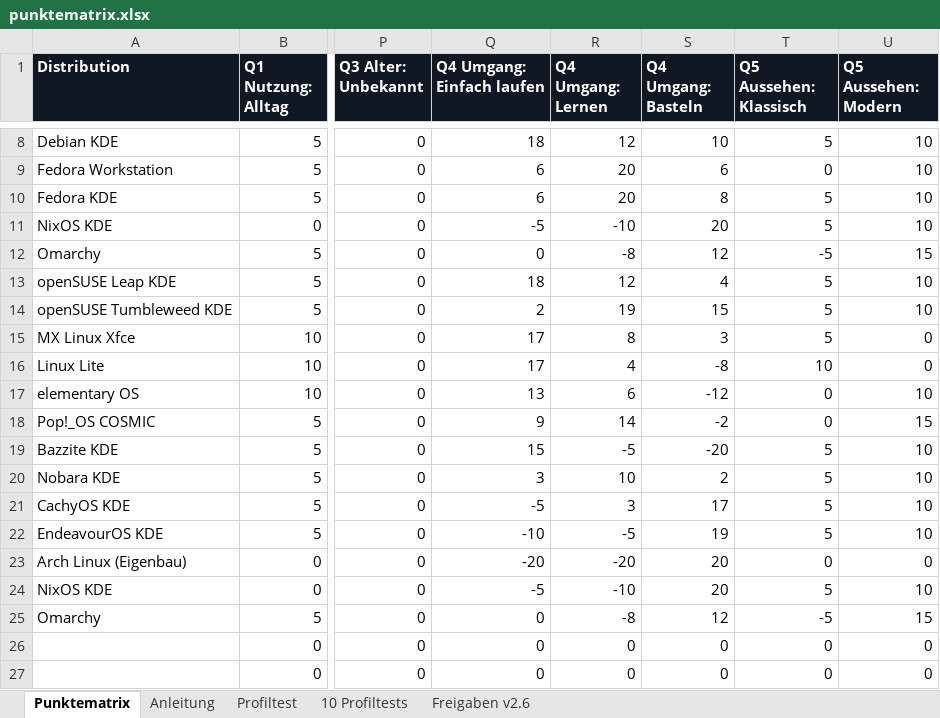
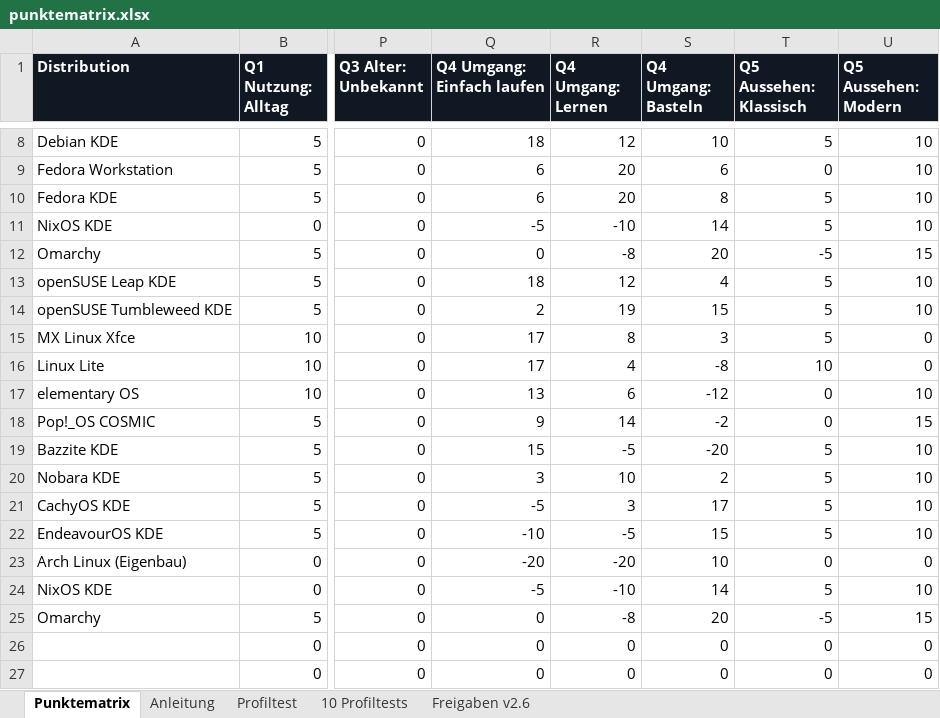
Before and after one commit to ff4f-git/distrochooser, an Excel workbook: data/punktematrix.xlsx, sheet Punktematrix, drawn as a sheet; only a part is shown, gaps mark what is left out; values as stored, in another font and other column widths than the file's, no borders; conditional formats not drawn; the diff names each change by its address in the sheet, - before the commit and + after, or states it on an @@ line.

```diff
--- a/data/punktematrix.xlsx (sheet Punktematrix)
+++ b/data/punktematrix.xlsx (sheet Punktematrix)
-S11 (Q4 Umgang: Basteln): 20
+S11 (Q4 Umgang: Basteln): 14
-S12 (Q4 Umgang: Basteln): 12
+S12 (Q4 Umgang: Basteln): 20
-S22 (Q4 Umgang: Basteln): 19
+S22 (Q4 Umgang: Basteln): 15
-S23 (Q4 Umgang: Basteln): 20
+S23 (Q4 Umgang: Basteln): 10
-S24 (Q4 Umgang: Basteln): 20
+S24 (Q4 Umgang: Basteln): 14
-S25 (Q4 Umgang: Basteln): 12
+S25 (Q4 Umgang: Basteln): 20
```
Also changed, not shown: sheet Anleitung, 5 other files.
